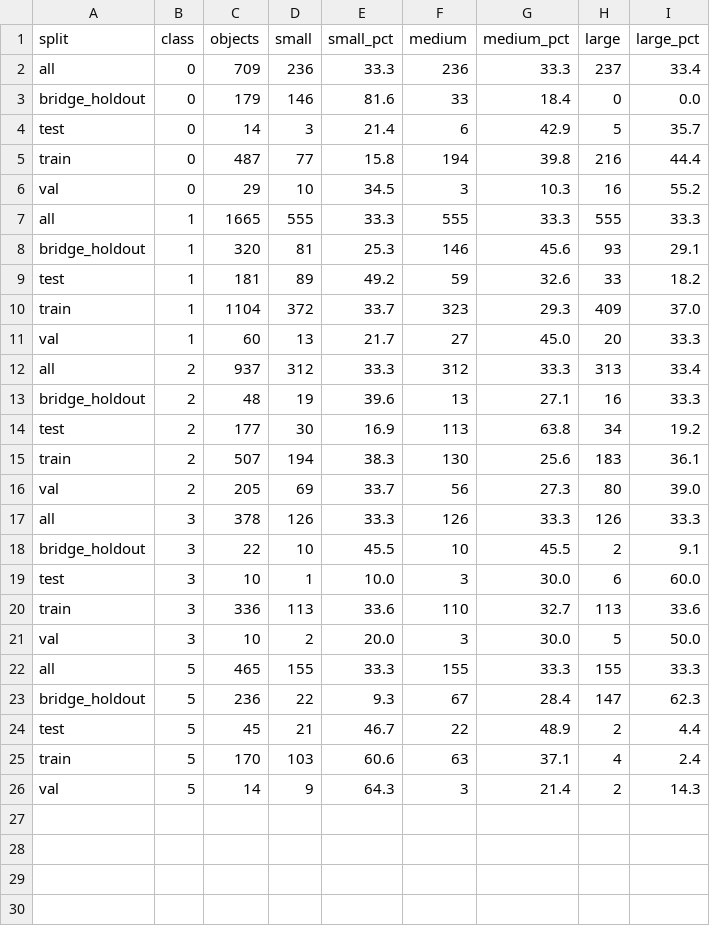
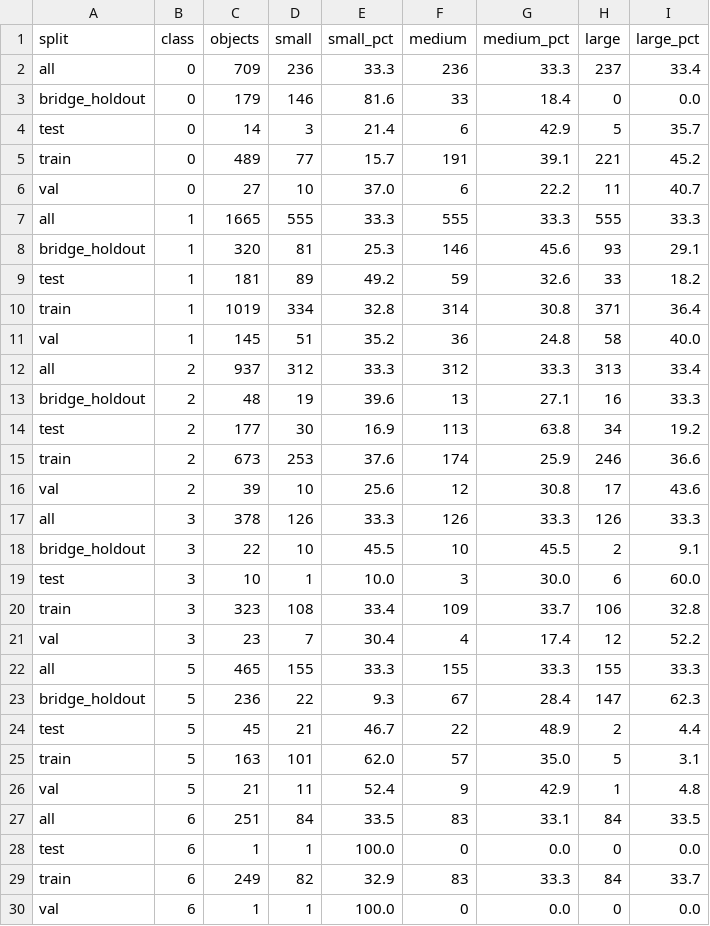
Before and after one commit to sunghyunglee6334-web/group2-project, a CSV file: project8/reports/size_distribution.csv, drawn as a sheet.

```diff
--- a/project8/reports/size_distribution.csv
+++ b/project8/reports/size_distribution.csv
@@ -4,4 +4,4 @@ bridge_holdout,0,179,146,81.6,33,18.4,0,0.0
 test,0,14,3,21.4,6,42.9,5,35.7
-train,0,487,77,15.8,194,39.8,216,44.4
-val,0,29,10,34.5,3,10.3,16,55.2
+train,0,489,77,15.7,191,39.1,221,45.2
+val,0,27,10,37.0,6,22.2,11,40.7
 all,1,1665,555,33.3,555,33.3,555,33.3
@@ -9,4 +9,4 @@ bridge_holdout,1,320,81,25.3,146,45.6,93,29.1
 test,1,181,89,49.2,59,32.6,33,18.2
-train,1,1104,372,33.7,323,29.3,409,37.0
-val,1,60,13,21.7,27,45.0,20,33.3
+train,1,1019,334,32.8,314,30.8,371,36.4
+val,1,145,51,35.2,36,24.8,58,40.0
 all,2,937,312,33.3,312,33.3,313,33.4
@@ -14,4 +14,4 @@ bridge_holdout,2,48,19,39.6,13,27.1,16,33.3
 test,2,177,30,16.9,113,63.8,34,19.2
-train,2,507,194,38.3,130,25.6,183,36.1
-val,2,205,69,33.7,56,27.3,80,39.0
+train,2,673,253,37.6,174,25.9,246,36.6
+val,2,39,10,25.6,12,30.8,17,43.6
 all,3,378,126,33.3,126,33.3,126,33.3
@@ -19,4 +19,4 @@ bridge_holdout,3,22,10,45.5,10,45.5,2,9.1
 test,3,10,1,10.0,3,30.0,6,60.0
-train,3,336,113,33.6,110,32.7,113,33.6
-val,3,10,2,20.0,3,30.0,5,50.0
+train,3,323,108,33.4,109,33.7,106,32.8
+val,3,23,7,30.4,4,17.4,12,52.2
 all,5,465,155,33.3,155,33.3,155,33.3
@@ -24,3 +24,7 @@ bridge_holdout,5,236,22,9.3,67,28.4,147,62.3
 test,5,45,21,46.7,22,48.9,2,4.4
-train,5,170,103,60.6,63,37.1,4,2.4
-val,5,14,9,64.3,3,21.4,2,14.3
+train,5,163,101,62.0,57,35.0,5,3.1
+val,5,21,11,52.4,9,42.9,1,4.8
+all,6,251,84,33.5,83,33.1,84,33.5
+test,6,1,1,100.0,0,0.0,0,0.0
+train,6,249,82,32.9,83,33.3,84,33.7
+val,6,1,1,100.0,0,0.0,0,0.0
```
Also changed, not shown: project8/reports/dataset_summary.csv, project8/runs/baseline_v1/results.csv, 30 other files.
